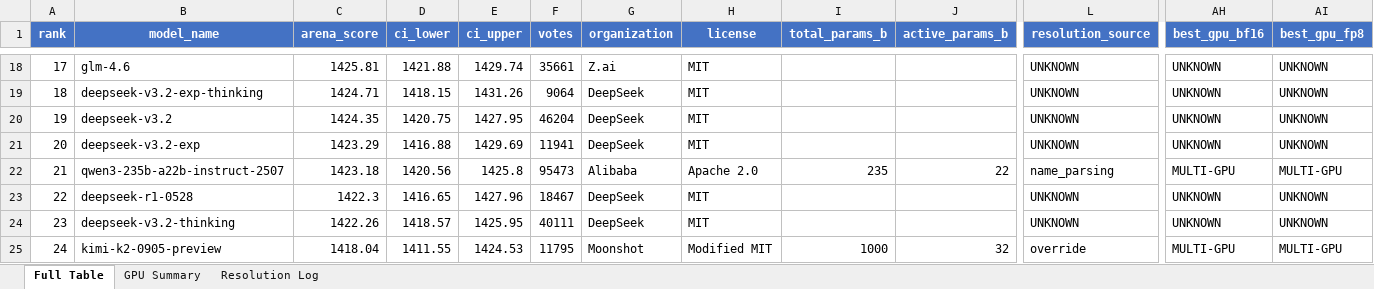
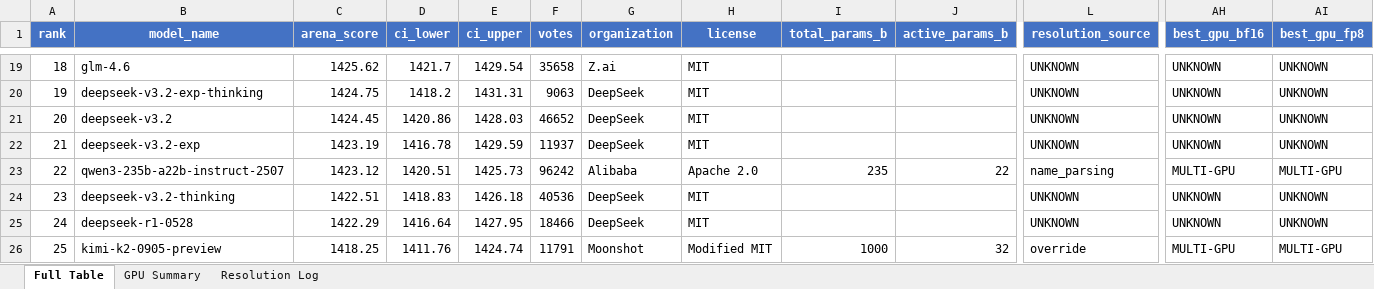
Before and after one commit to kmvaidya/llm-arena-vram-calc, an Excel workbook: arena_enrichment/output/arena_leaderboard_enriched.xlsx, sheet Full Table, drawn as a sheet; only a part is shown, gaps mark what is left out; values as stored, in another font and other column widths than the file's, no borders; removed rows and columns are numbered as before the commit, all else as after; rows hold the shown columns only; the diff covers the shown part only; the diff names each change by its address in the sheet, - before the commit and + after, or states it on an @@ line.

```diff
--- a/arena_enrichment/output/arena_leaderboard_enriched.xlsx (sheet Full Table)
+++ b/arena_enrichment/output/arena_leaderboard_enriched.xlsx (sheet Full Table)
@@ column A (rank) renumbered from row 14 down @@
-C19 (arena_score): 1425.81
+C19 (arena_score): 1425.62
-D19 (ci_lower): 1421.88
+D19 (ci_lower): 1421.7
-E19 (ci_upper): 1429.74
+E19 (ci_upper): 1429.54
-F19 (votes): 35661
+F19 (votes): 35658
-C20 (arena_score): 1424.71
+C20 (arena_score): 1424.75
-D20 (ci_lower): 1418.15
+D20 (ci_lower): 1418.2
-E20 (ci_upper): 1431.26
+E20 (ci_upper): 1431.31
-F20 (votes): 9064
+F20 (votes): 9063
-C21 (arena_score): 1424.35
+C21 (arena_score): 1424.45
-D21 (ci_lower): 1420.75
+D21 (ci_lower): 1420.86
-E21 (ci_upper): 1427.95
+E21 (ci_upper): 1428.03
-F21 (votes): 46204
+F21 (votes): 46652
-C22 (arena_score): 1423.29
+C22 (arena_score): 1423.19
-D22 (ci_lower): 1416.88
+D22 (ci_lower): 1416.78
-E22 (ci_upper): 1429.69
+E22 (ci_upper): 1429.59
-F22 (votes): 11941
+F22 (votes): 11937
-C23 (arena_score): 1423.18
+C23 (arena_score): 1423.12
-D23 (ci_lower): 1420.56
+D23 (ci_lower): 1420.51
-E23 (ci_upper): 1425.8
+E23 (ci_upper): 1425.73
-F23 (votes): 95473
+F23 (votes): 96242
-row 23: 22 | deepseek-r1-0528 | 1422.3 | 1416.65 | 1427.96 | 18467 | DeepSeek | MIT |  |  | UNKNOWN | UNKNOWN | UNKNOWN
-C24 (arena_score): 1422.26
+C24 (arena_score): 1422.51
-D24 (ci_lower): 1418.57
+D24 (ci_lower): 1418.83
-E24 (ci_upper): 1425.95
+E24 (ci_upper): 1426.18
-F24 (votes): 40111
+F24 (votes): 40536
+row 25: 24 | deepseek-r1-0528 | 1422.29 | 1416.64 | 1427.95 | 18466 | DeepSeek | MIT |  |  | UNKNOWN | UNKNOWN | UNKNOWN
-C26 (arena_score): 1418.04
+C26 (arena_score): 1418.25
-D26 (ci_lower): 1411.55
+D26 (ci_lower): 1411.76
-E26 (ci_upper): 1424.53
+E26 (ci_upper): 1424.74
-F26 (votes): 11795
+F26 (votes): 11791
```
Also changed, not shown: 6 added rows, 5 removed rows and 628 edited cells elsewhere in this sheet, sheet Resolution Log, 2 other files.
